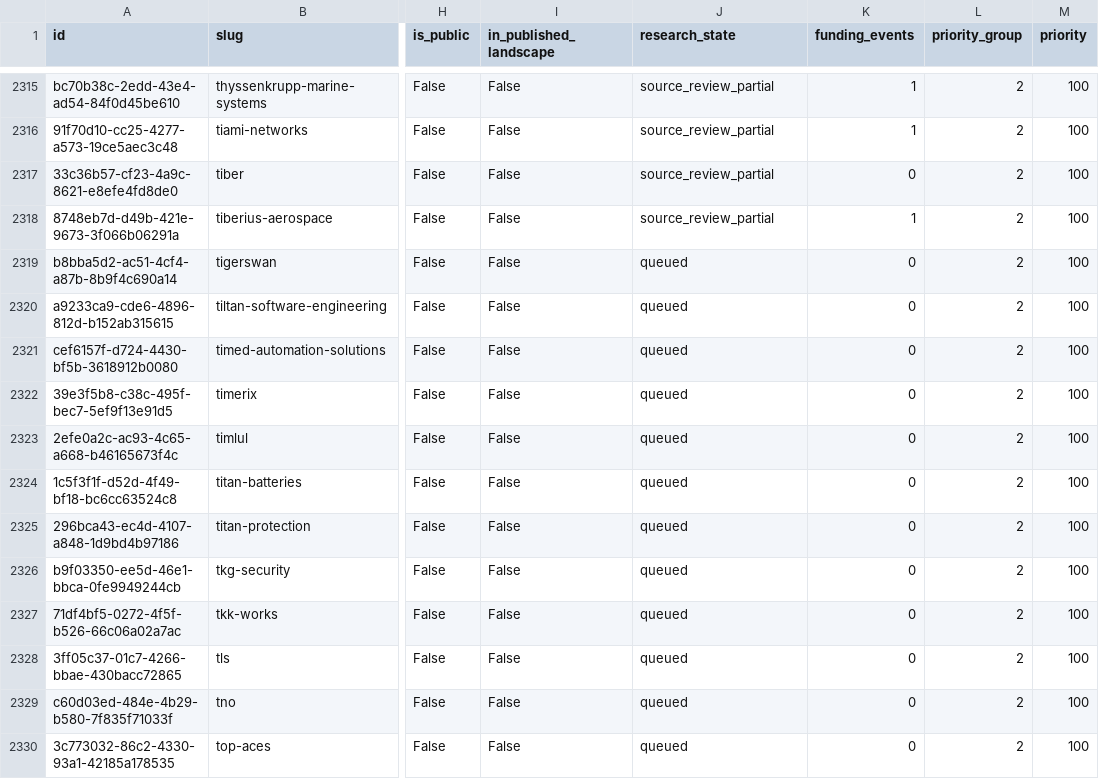
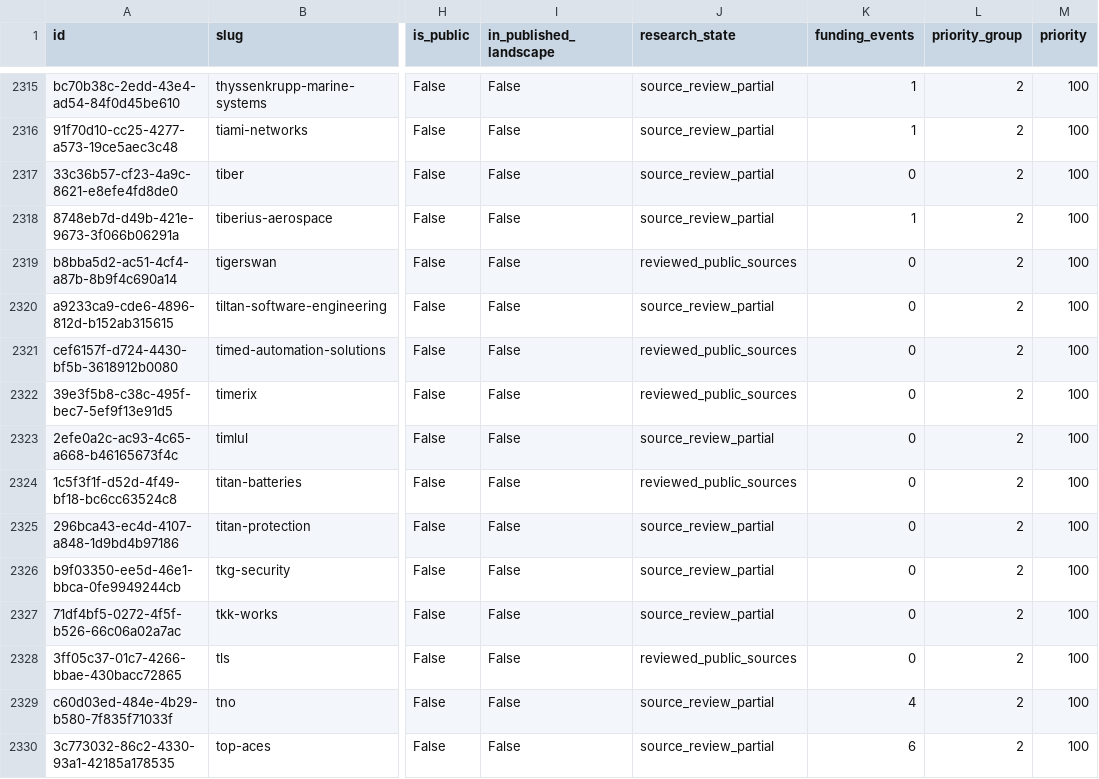
Before and after one commit to brunotaut/xsonomy-news, a CSV file: research-agent/queues/company-funding-all.csv, drawn as a sheet; only a part is shown, gaps mark what is left out; the diff covers the shown part only; the diff names each change by its address in the sheet, - before the commit and + after, or states it on an @@ line.

```diff
--- a/research-agent/queues/company-funding-all.csv
+++ b/research-agent/queues/company-funding-all.csv
-J2319 (research_state): queued
+J2319 (research_state): reviewed_public_sources
-J2320 (research_state): queued
+J2320 (research_state): source_review_partial
-J2321:J2322 (research_state): queued
+J2321:J2322 (research_state): reviewed_public_sources
-J2323 (research_state): queued
+J2323 (research_state): source_review_partial
-J2324 (research_state): queued
+J2324 (research_state): reviewed_public_sources
-J2325:J2327 (research_state): queued
+J2325:J2327 (research_state): source_review_partial
-J2328 (research_state): queued
+J2328 (research_state): reviewed_public_sources
-J2329:J2330 (research_state): queued
+J2329:J2330 (research_state): source_review_partial
-K2329 (funding_events): 0
+K2329 (funding_events): 4
-K2330 (funding_events): 0
+K2330 (funding_events): 6
```
Also changed, not shown: 19 edited cells elsewhere in this file, 4 other files.
